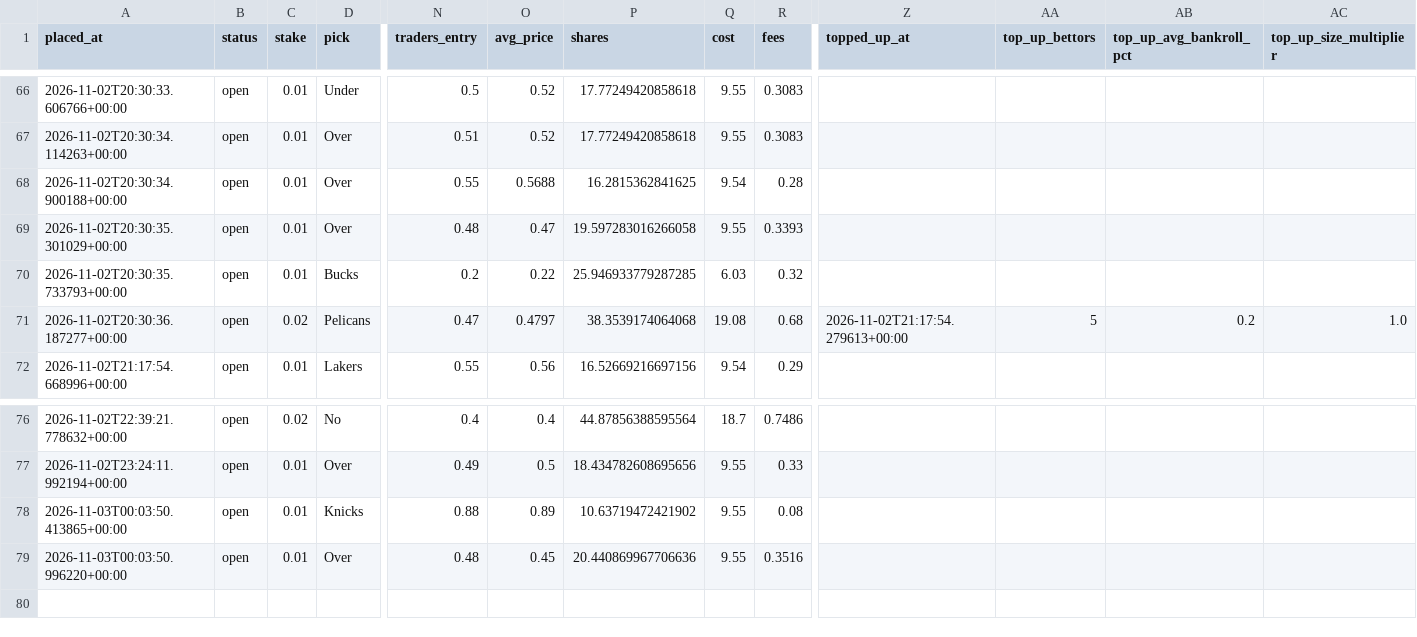
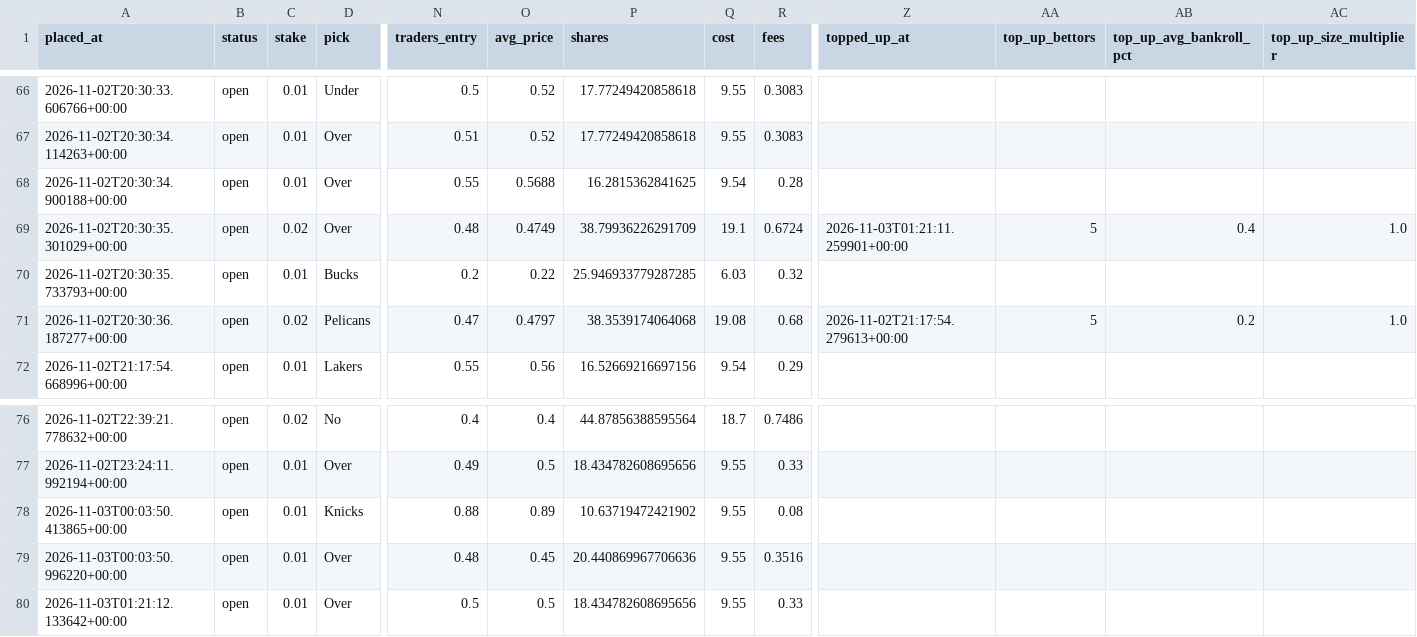
Before and after one commit to bhooder/Polymarket, a CSV file: paper_trades_b.csv, drawn as a sheet; only a part is shown, gaps mark what is left out; rows hold the shown columns only; the diff names each change by its address in the sheet, - before the commit and + after, or states it on an @@ line.

```diff
--- a/paper_trades_b.csv
+++ b/paper_trades_b.csv
-C69 (stake): 0.01
+C69 (stake): 0.02
-O69 (avg_price): 0.47
+O69 (avg_price): 0.4749
-P69 (shares): 19.597283016266058
+P69 (shares): 38.79936226291709
-Q69 (cost): 9.55
+Q69 (cost): 19.1
-R69 (fees): 0.3393
+R69 (fees): 0.6724
-Z69 (topped_up_at): (empty)
+Z69 (topped_up_at): 2026-11-03T01:21:11.259901+00:00
-AA69 (top_up_bettors): (empty)
+AA69 (top_up_bettors): 5
-AB69 (top_up_avg_bankroll_pct): (empty)
+AB69 (top_up_avg_bankroll_pct): 0.4
-AC69 (top_up_size_multiplier): (empty)
+AC69 (top_up_size_multiplier): 1.0
+row 80: 2026-11-03T01:21:12.133642+00:00 | open | 0.01 | Over | 0.5 | 0.5 | 18.434782608695656 | 9.55 | 0.33
```
Also changed, not shown: paper_trades.csv, 4 other files.
